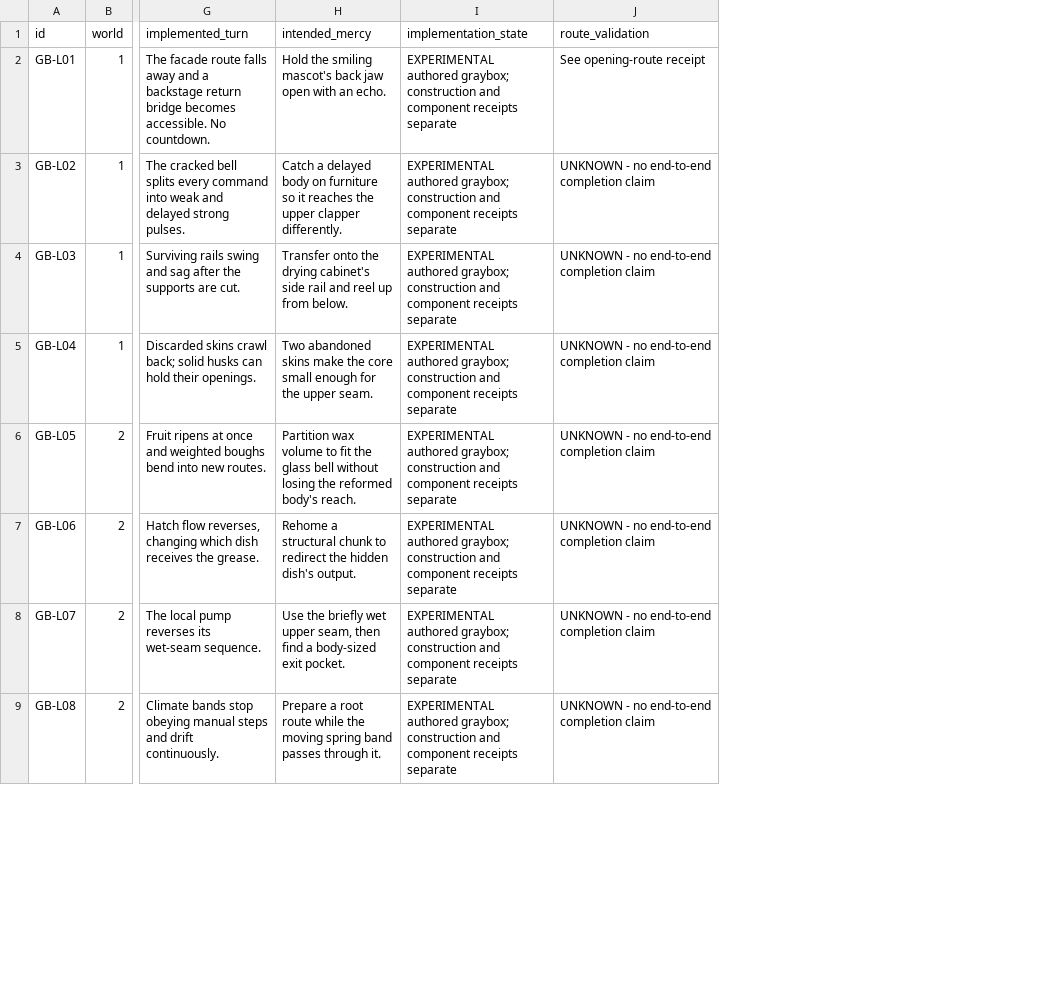
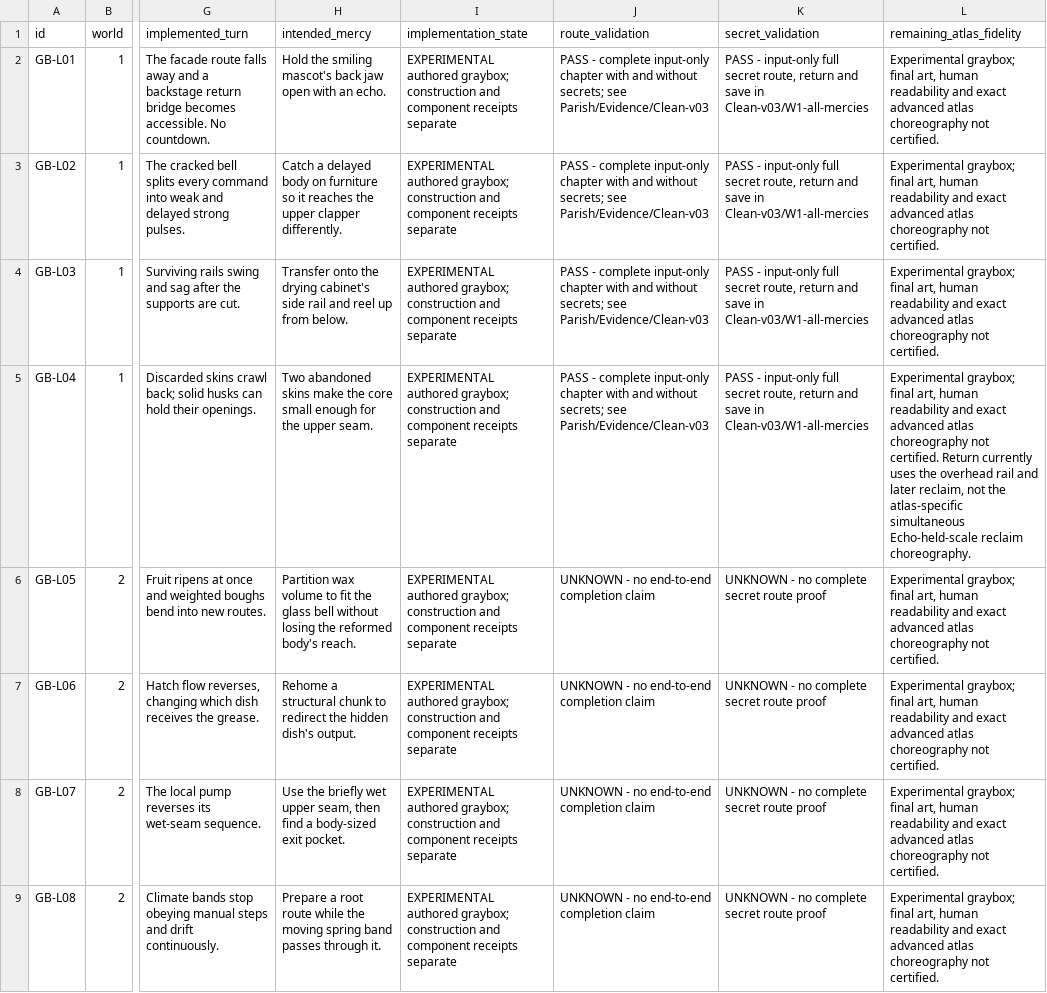
Before and after one commit to modelarious/gloom-bean-unity, a CSV file: Documentation/ATLAS_COVERAGE.csv, drawn as a sheet; only a part is shown, gaps mark what is left out; the diff names each change by its address in the sheet, - before the commit and + after, or states it on an @@ line.

Commit message:
Preserve recovered Parish clean-build, full-chapter and optional-secret evidence

```diff
--- a/Documentation/ATLAS_COVERAGE.csv
+++ b/Documentation/ATLAS_COVERAGE.csv
+column K (secret_validation), rows 2-9: PASS - input-only full secret route, return and save in Clean-v03/W1-all-mercies | PASS - input-only full secret route, return and save in Clean-v03/W1-all-mercies | PASS - input-only full secret route, return and save in Clean-v03/W1-all-mercies | PASS - input-only full secret route, return and save in Clean-v03/W1-all-mercies | UNKNOWN - no complete secret route proof | UNKNOWN - no complete secret route proof | UNKNOWN - no complete secret route proof | UNKNOWN - no complete secret route proof
+column L (remaining_atlas_fidelity), rows 2-9: Experimental graybox; final art, human readability and exact advanced atlas choreography not certified. | Experimental graybox; final art, human readability and exact advanced atlas choreography not certified. | Experimental graybox; final art, human readability and exact advanced atlas choreography not certified. | Experimental graybox; final art, human readability and exact advanced atlas choreography not certified. Return currently uses the overhead rail and later reclaim, not the atlas-specific simultaneous Echo-held-scale reclaim choreography. | Experimental graybox; final art, human readability and exact advanced atlas choreography not certified. | Experimental graybox; final art, human readability and exact advanced atlas choreography not certified. | Experimental graybox; final art, human readability and exact advanced atlas choreography not certified. | Experimental graybox; final art, human readability and exact advanced atlas choreography not certified.
-J2 (route_validation): See opening-route receipt
+J2 (route_validation): PASS - complete input-only chapter with and without secrets; see Parish/Evidence/Clean-v03
-J3:J5 (route_validation): UNKNOWN - no end-to-end completion claim
+J3:J5 (route_validation): PASS - complete input-only chapter with and without secrets; see Parish/Evidence/Clean-v03
```
Also changed, not shown: 54 other files.
